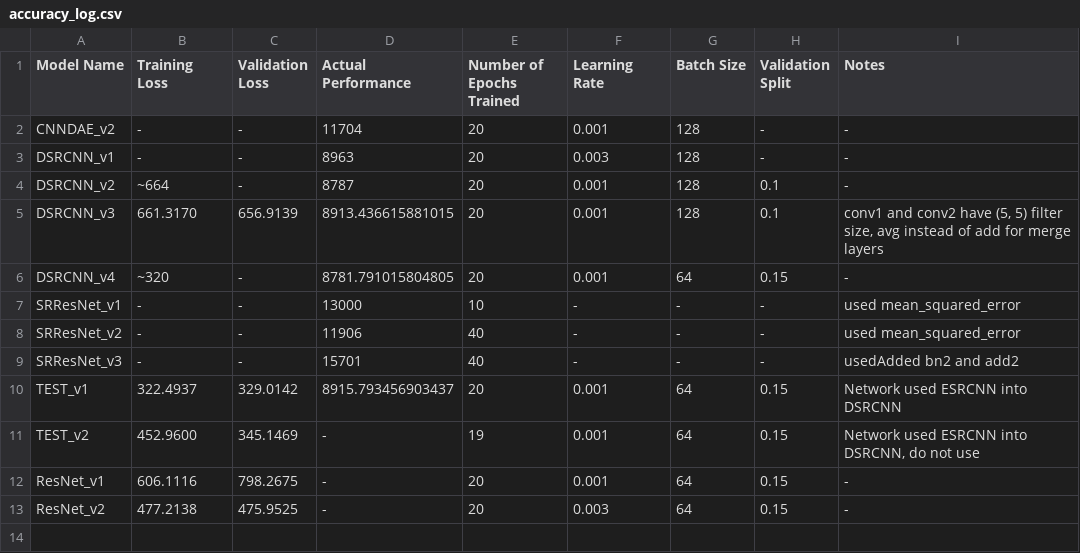
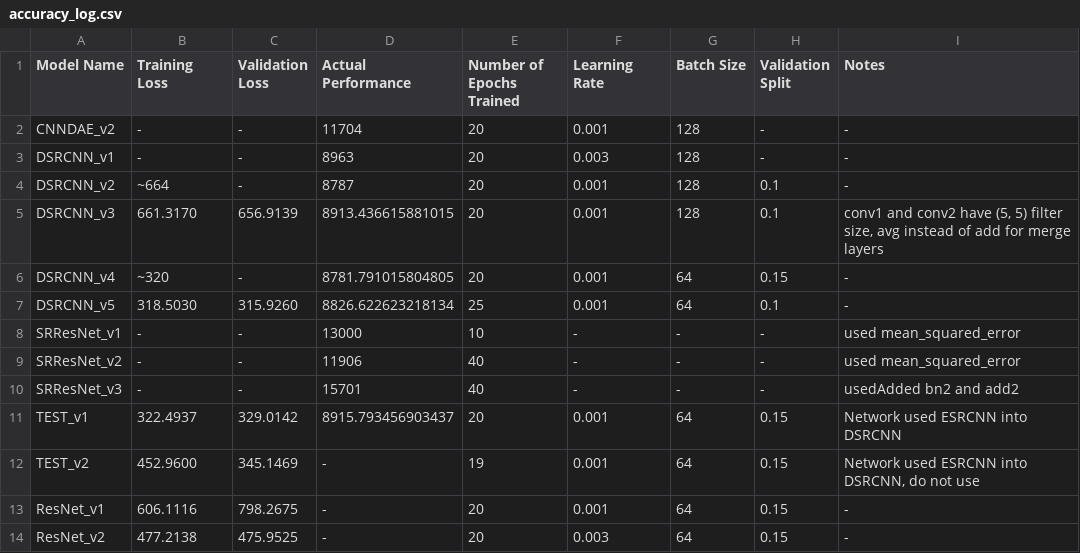
Before and after one commit to andrewchen353/SISRD, a CSV file: Andrew/accuracy_log.csv, drawn as a sheet; the diff names each change by its address in the sheet, - before the commit and + after, or states it on an @@ line.

Commit message:
Update accuracy log

```diff
--- a/Andrew/accuracy_log.csv
+++ b/Andrew/accuracy_log.csv
+row 7: DSRCNN_v5 | 318.5030 | 315.9260 | 8826.622623218134 | 25 | 0.001 | 64 | 0.1 | -
```
